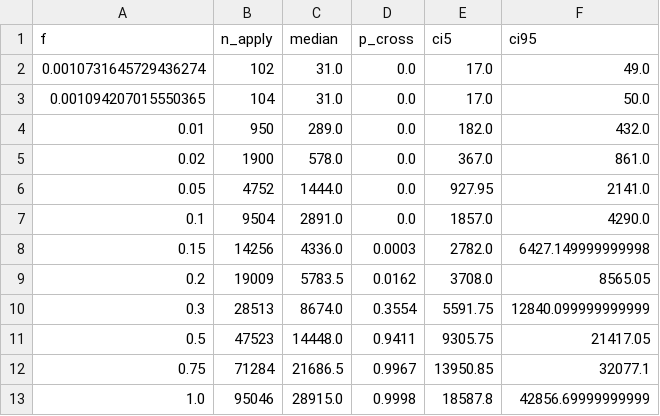
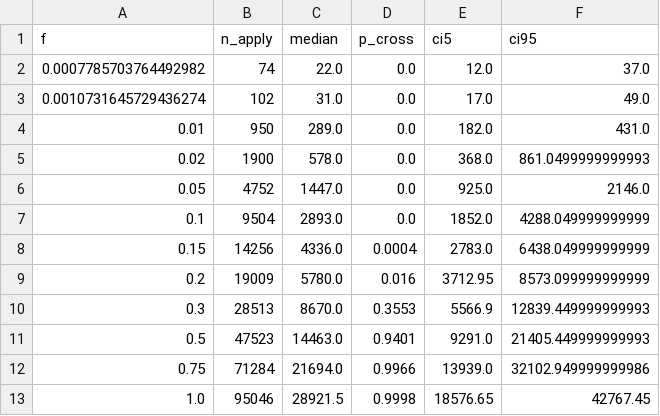
Before and after one commit to tom-doerr/bsw_analysis, a CSV file: data/recount_bias_analysis.csv, drawn as a sheet.

```diff
--- a/data/recount_bias_analysis.csv
+++ b/data/recount_bias_analysis.csv
@@ -1,13 +1,13 @@
 f,n_apply,median,p_cross,ci5,ci95
+0.0007785703764492982,74,22.0,0.0,12.0,37.0
 0.0010731645729436274,102,31.0,0.0,17.0,49.0
-0.001094207015550365,104,31.0,0.0,17.0,50.0
-0.01,950,289.0,0.0,182.0,432.0
-0.02,1900,578.0,0.0,367.0,861.0
-0.05,4752,1444.0,0.0,927.95,2141.0
-0.1,9504,2891.0,0.0,1857.0,4290.0
-0.15,14256,4336.0,0.0003,2782.0,6427.149999999998
-0.2,19009,5783.5,0.0162,3708.0,8565.05
-0.3,28513,8674.0,0.3554,5591.75,12840.099999999999
-0.5,47523,14448.0,0.9411,9305.75,21417.05
-0.75,71284,21686.5,0.9967,13950.85,32077.1
-1.0,95046,28915.0,0.9998,18587.8,42856.69999999999
+0.01,950,289.0,0.0,182.0,431.0
+0.02,1900,578.0,0.0,368.0,861.0499999999993
+0.05,4752,1447.0,0.0,925.0,2146.0
+0.1,9504,2893.0,0.0,1852.0,4288.049999999999
+0.15,14256,4336.0,0.0004,2783.0,6438.049999999999
+0.2,19009,5780.0,0.016,3712.95,8573.099999999999
+0.3,28513,8670.0,0.3553,5566.9,12839.449999999993
+0.5,47523,14463.0,0.9401,9291.0,21405.449999999993
+0.75,71284,21694.0,0.9966,13939.0,32102.949999999986
+1.0,95046,28921.5,0.9998,18576.65,42767.45
```
Also changed, not shown: data/clustering_results.csv, data/evidence_registry.csv, 13 other files.
